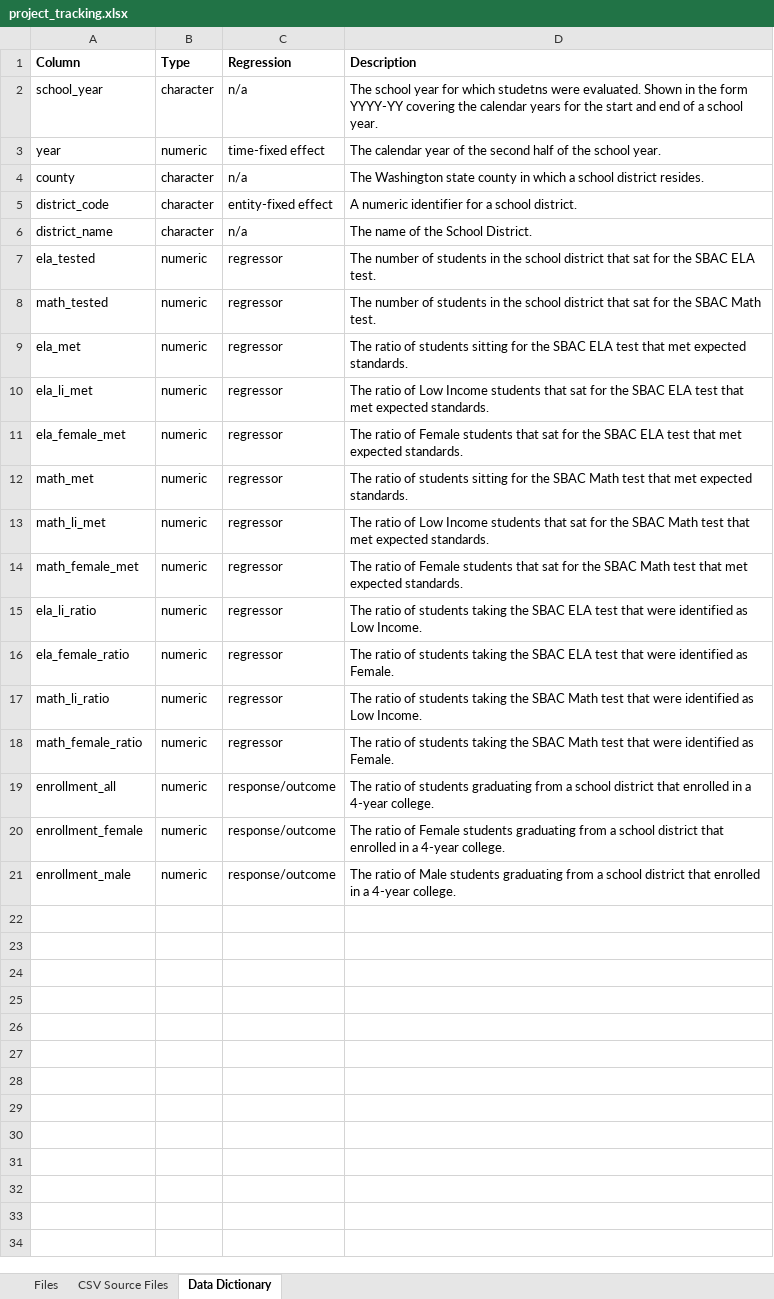
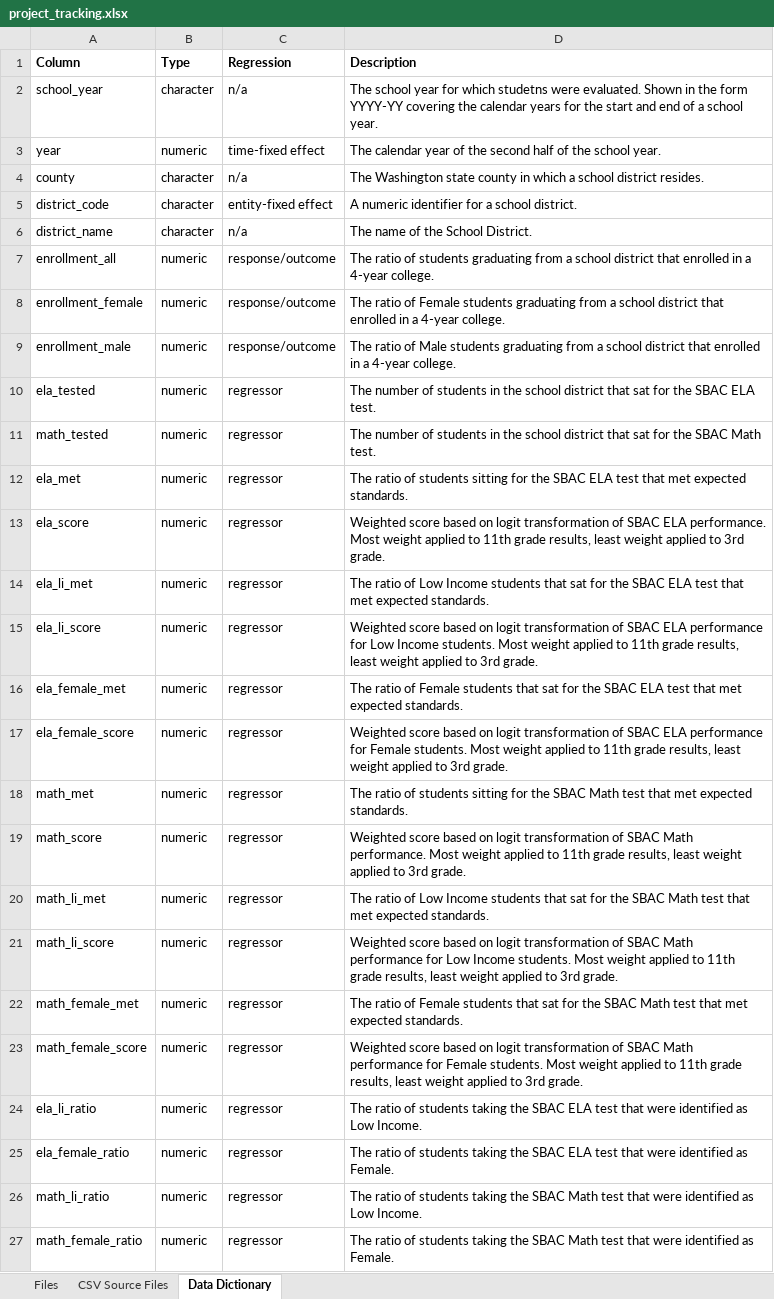
Before and after one commit to jhmorse/capstone, an Excel workbook: project_tracking.xlsx, sheet Data Dictionary, drawn as a sheet; values as stored, in another font and other column widths than the file's, no borders; the diff names each change by its address in the sheet, - before the commit and + after, or states it on an @@ line.

Commit message:
Load Census data and join to dfCapLastGrade.

```diff
--- a/project_tracking.xlsx (sheet Data Dictionary)
+++ b/project_tracking.xlsx (sheet Data Dictionary)
@@ row 19 moved to row 7: enrollment_all @@
@@ row 20 moved to row 8: enrollment_female @@
@@ row 21 moved to row 9: enrollment_male @@
+row 13: ela_score | numeric | regressor | Weighted score based on logit transformation of SBAC ELA performance. Most weight applied to 11th grade results, least weight applied to 3rd grade.
+row 15: ela_li_score | numeric | regressor | Weighted score based on logit transformation of SBAC ELA performance for Low Income students. Most weight applied to 11th grade results, least weight applied to 3rd grade.
+row 17: ela_female_score | numeric | regressor | Weighted score based on logit transformation of SBAC ELA performance for Female students. Most weight applied to 11th grade results, least weight applied to 3rd grade.
+row 19: math_score | numeric | regressor | Weighted score based on logit transformation of SBAC Math performance. Most weight applied to 11th grade results, least weight applied to 3rd grade.
+row 21: math_li_score | numeric | regressor | Weighted score based on logit transformation of SBAC Math performance for Low Income students. Most weight applied to 11th grade results, least weight applied to 3rd grade.
+row 23: math_female_score | numeric | regressor | Weighted score based on logit transformation of SBAC Math performance for Female students. Most weight applied to 11th grade results, least weight applied to 3rd grade.
```
Also changed, not shown: sheet Files, 6 other files.
